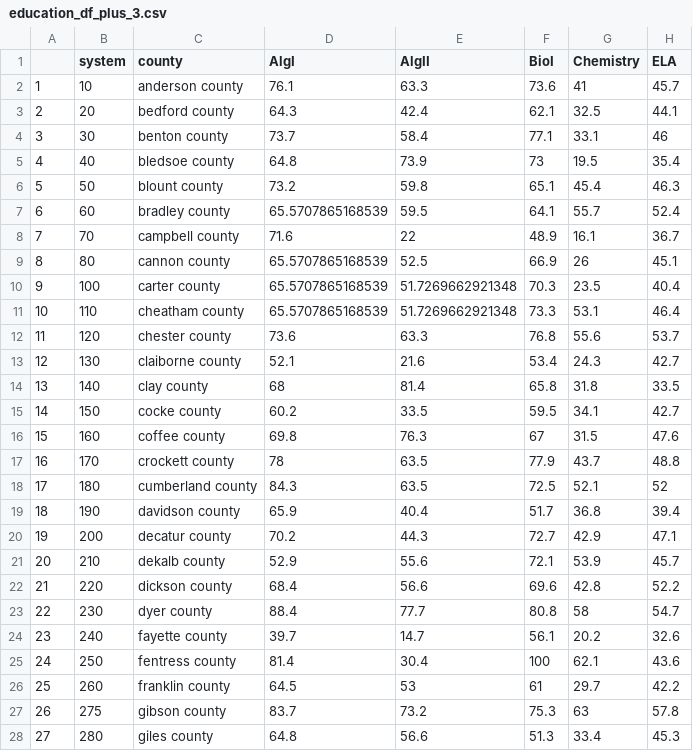
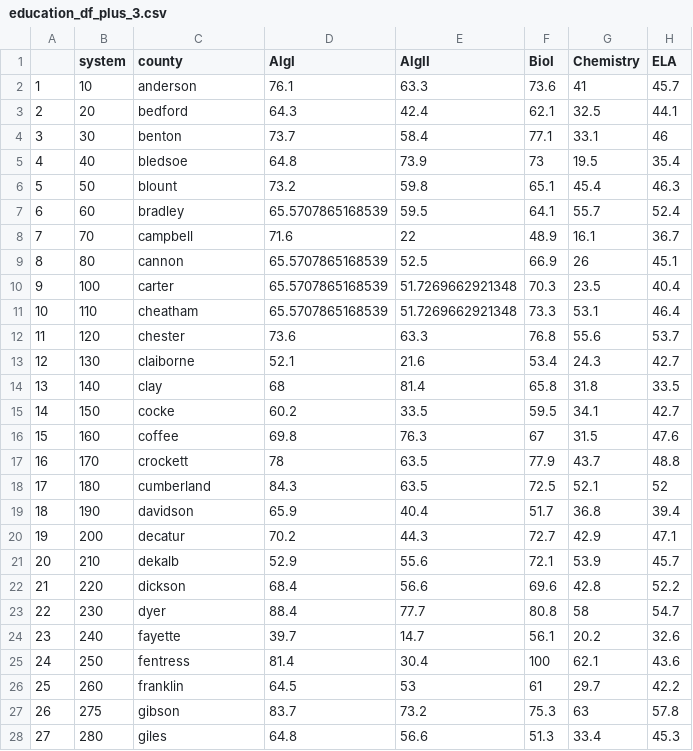
Before and after one commit to suhasinipallai/Education_IRS_Zipcode_dq4, a CSV file: r-objects/education_df_plus_3.csv, drawn as a sheet; only a part is shown; the diff covers the shown part only; the diff names each change by its address in the sheet, - before the commit and + after, or states it on an @@ line.

Commit message:
Added in stringr library to convert the county column to just the first word, Ex: 'davidson'

```diff
--- a/r-objects/education_df_plus_3.csv
+++ b/r-objects/education_df_plus_3.csv
-C2 (county): anderson county
+C2 (county): anderson
-C3 (county): bedford county
+C3 (county): bedford
-C4 (county): benton county
+C4 (county): benton
-C5 (county): bledsoe county
+C5 (county): bledsoe
-C6 (county): blount county
+C6 (county): blount
-C7 (county): bradley county
+C7 (county): bradley
-C8 (county): campbell county
+C8 (county): campbell
-C9 (county): cannon county
+C9 (county): cannon
-C10 (county): carter county
+C10 (county): carter
-C11 (county): cheatham county
+C11 (county): cheatham
-C12 (county): chester county
+C12 (county): chester
-C13 (county): claiborne county
+C13 (county): claiborne
-C14 (county): clay county
+C14 (county): clay
-C15 (county): cocke county
+C15 (county): cocke
-C16 (county): coffee county
+C16 (county): coffee
-C17 (county): crockett county
+C17 (county): crockett
-C18 (county): cumberland county
+C18 (county): cumberland
-C19 (county): davidson county
+C19 (county): davidson
-C20 (county): decatur county
+C20 (county): decatur
-C21 (county): dekalb county
+C21 (county): dekalb
-C22 (county): dickson county
+C22 (county): dickson
-C23 (county): dyer county
+C23 (county): dyer
-C24 (county): fayette county
+C24 (county): fayette
-C25 (county): fentress county
+C25 (county): fentress
-C26 (county): franklin county
+C26 (county): franklin
-C27 (county): gibson county
+C27 (county): gibson
-C28 (county): giles county
+C28 (county): giles
```
Also changed, not shown: 67 edited cells elsewhere in this file, 2 other files.
